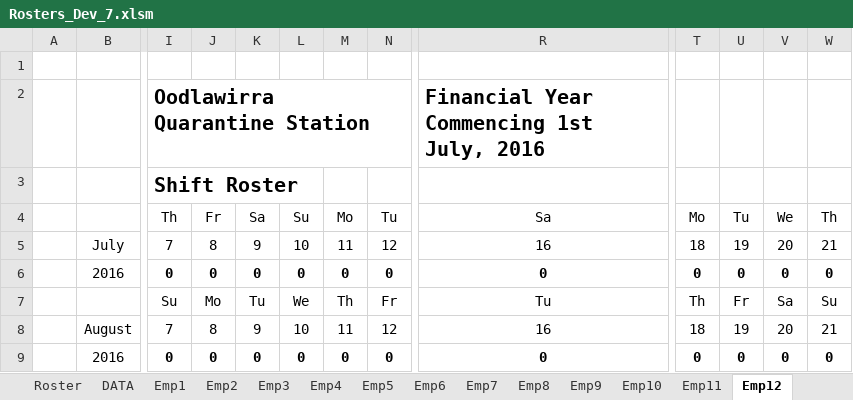
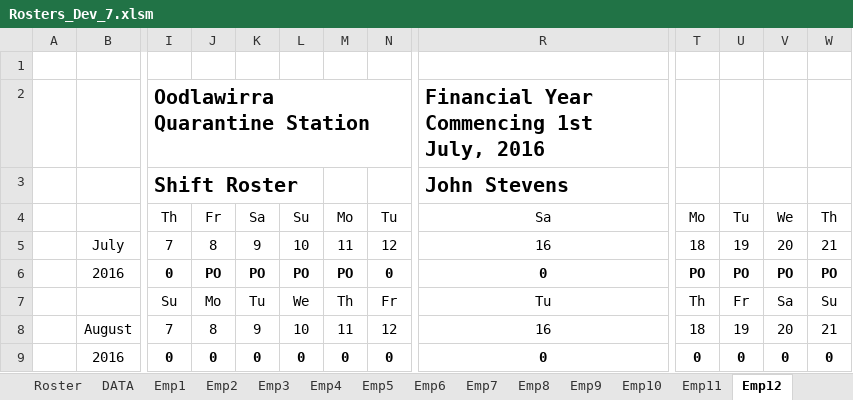
Before and after one commit to Blackpotch/Rosters17Dev, an Excel workbook: Rosters_Dev_7.xlsm, sheet Emp12, drawn as a sheet; only a part is shown, gaps mark what is left out; values as stored, in another font and other column widths than the file's, no borders; charts and pictures not drawn; the diff names each change by its address in the sheet, - before the commit and + after, or states it on an @@ line.

```diff
--- a/Rosters_Dev_7.xlsm (sheet Emp12)
+++ b/Rosters_Dev_7.xlsm (sheet Emp12)
-R3: (empty)
+R3: John Stevens
-J6: 0
+J6: PO
-K6: 0
+K6: PO
-L6: 0
+L6: PO
-M6: 0
+M6: PO
-T6: 0
+T6: PO
-U6: 0
+U6: PO
-V6: 0
+V6: PO
-W6: 0
+W6: PO
```
Also changed, not shown: sheet Roster, sheet Summary, sheet DATA, sheet Emp8, sheet Emp7, sheet Emp11, 7 more sheets, charts or pictures, 1 other file.
